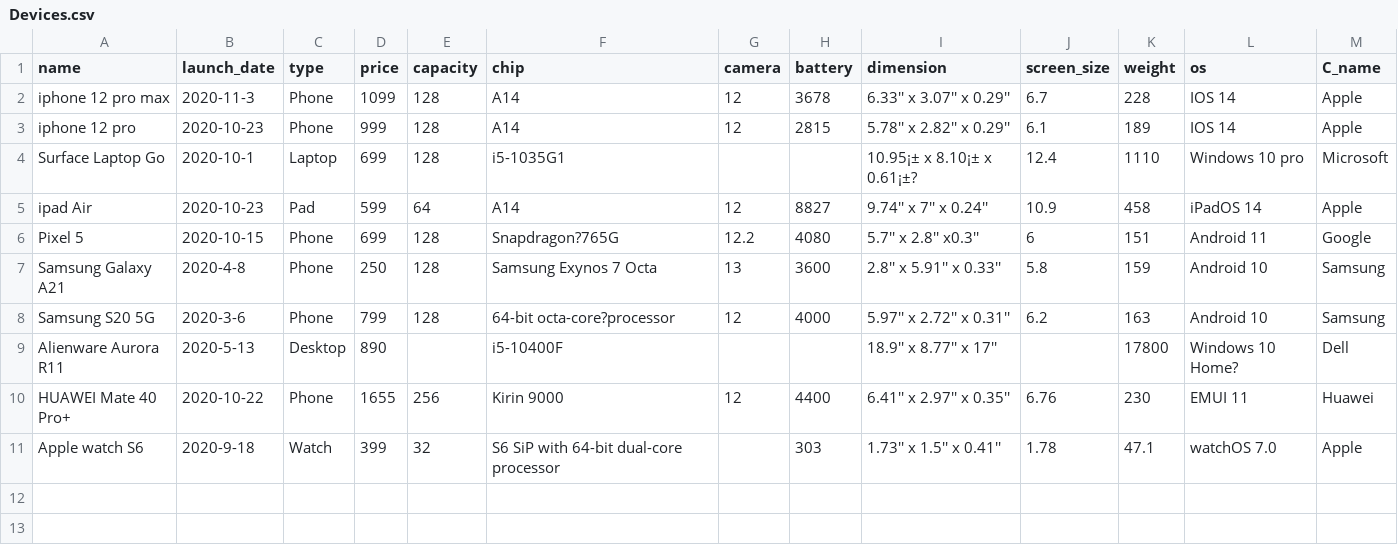
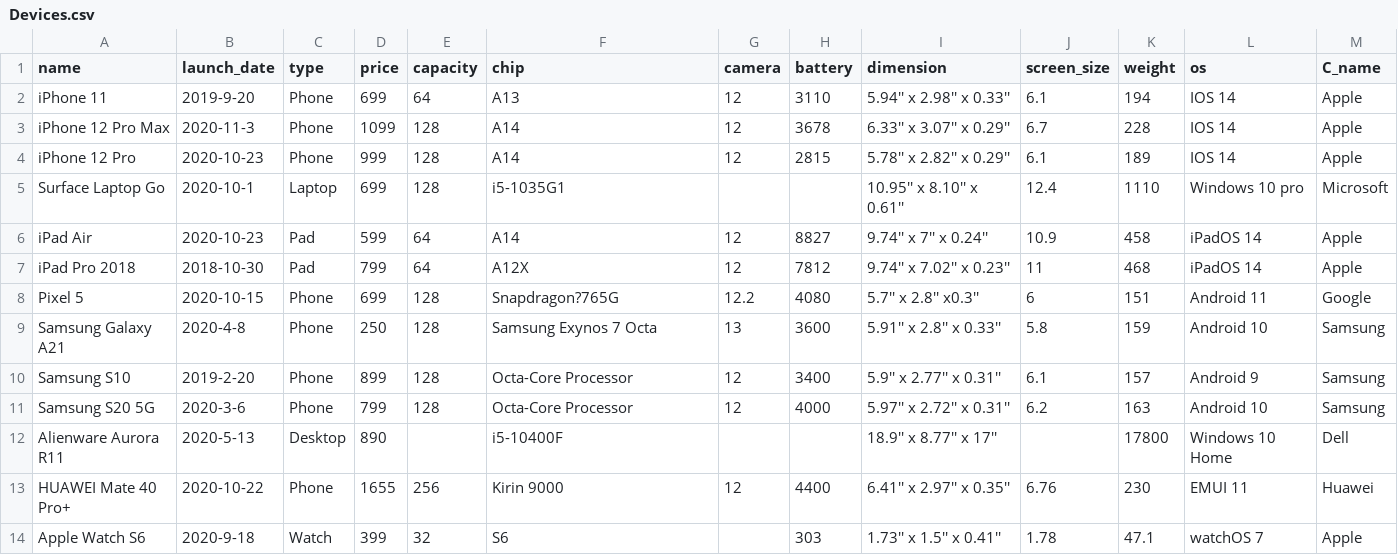
Before and after one commit to Johnson1602/csgy-6083-database, a CSV file: data/Devices.csv, drawn as a sheet; addresses are those after the commit; the diff names each change by its address in the sheet, - before the commit and + after, or states it on an @@ line.

Commit message:
update data

```diff
--- a/data/Devices.csv
+++ b/data/Devices.csv
+row 2: iPhone 11 | 2019-9-20 | Phone | 699 | 64 | A13 | 12 | 3110 | 5.94'' x 2.98'' x 0.33'' | 6.1 | 194 | IOS 14 | Apple
-A3 (name): iphone 12 pro max
+A3 (name): iPhone 12 Pro Max
-A4 (name): iphone 12 pro
+A4 (name): iPhone 12 Pro
-I5 (dimension): 10.95¡± x 8.10¡± x 0.61¡±?
+I5 (dimension): 10.95'' x 8.10'' x 0.61''
-A6 (name): ipad Air
+A6 (name): iPad Air
+row 7: iPad Pro 2018 | 2018-10-30 | Pad | 799 | 64 | A12X | 12 | 7812 | 9.74'' x 7.02'' x 0.23'' | 11 | 468 | iPadOS 14 | Apple
-I9 (dimension): 2.8'' x 5.91'' x 0.33''
+I9 (dimension): 5.91'' x 2.8'' x 0.33''
+row 10: Samsung S10 | 2019-2-20 | Phone | 899 | 128 | Octa-Core Processor | 12 | 3400 | 5.9'' x 2.77'' x 0.31'' | 6.1 | 157 | Android 9 | Samsung
-F11 (chip): 64-bit octa-core?processor
+F11 (chip): Octa-Core Processor
-L12 (os): Windows 10 Home?
+L12 (os): Windows 10 Home
-A14 (name): Apple watch S6
+A14 (name): Apple Watch S6
-F14 (chip): S6 SiP with 64-bit dual-core processor
+F14 (chip): S6
-L14 (os): watchOS 7.0
+L14 (os): watchOS 7
```
Also changed, not shown: data/Produce.csv, data/Stores.csv, 2 other files.
